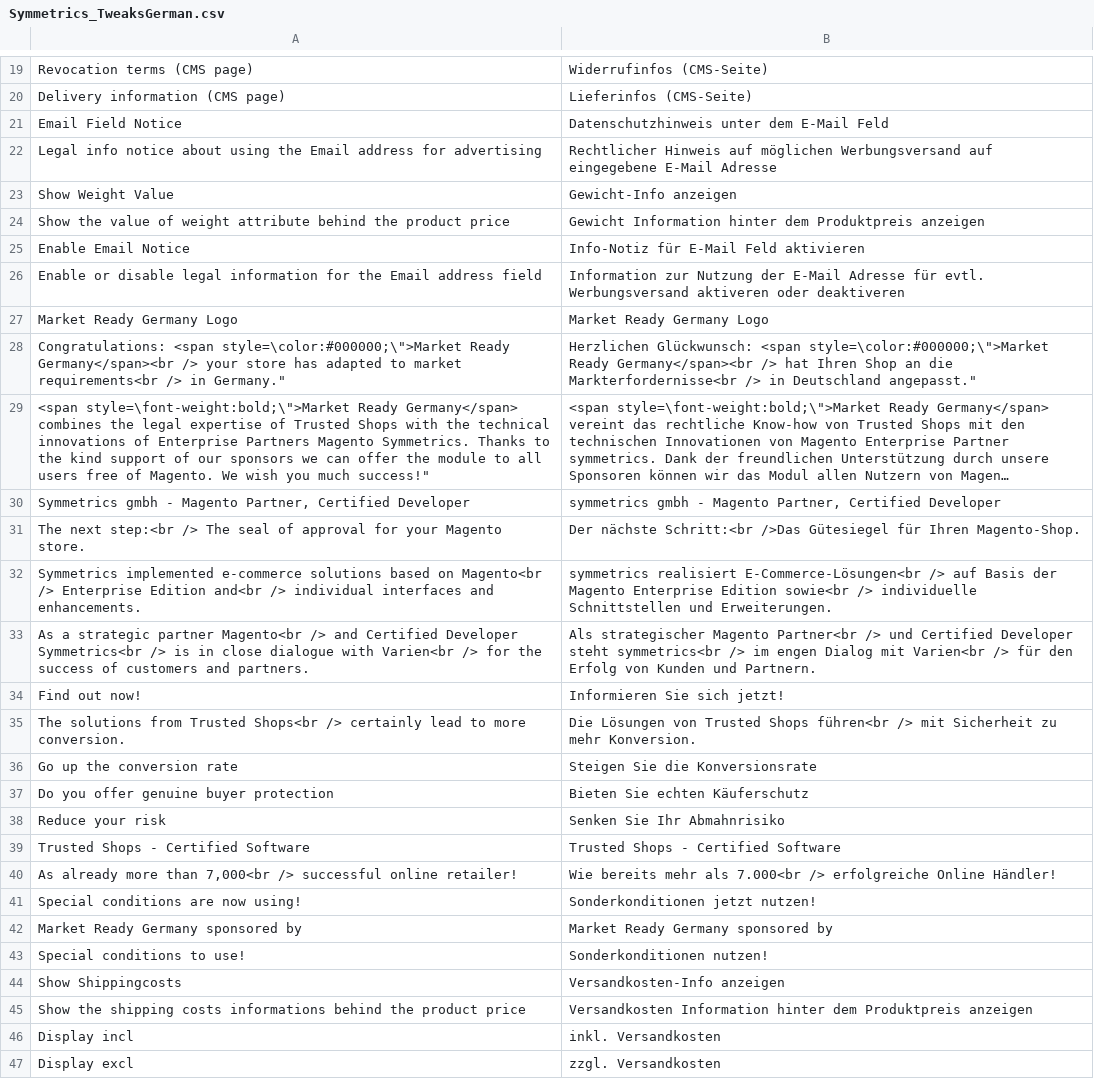
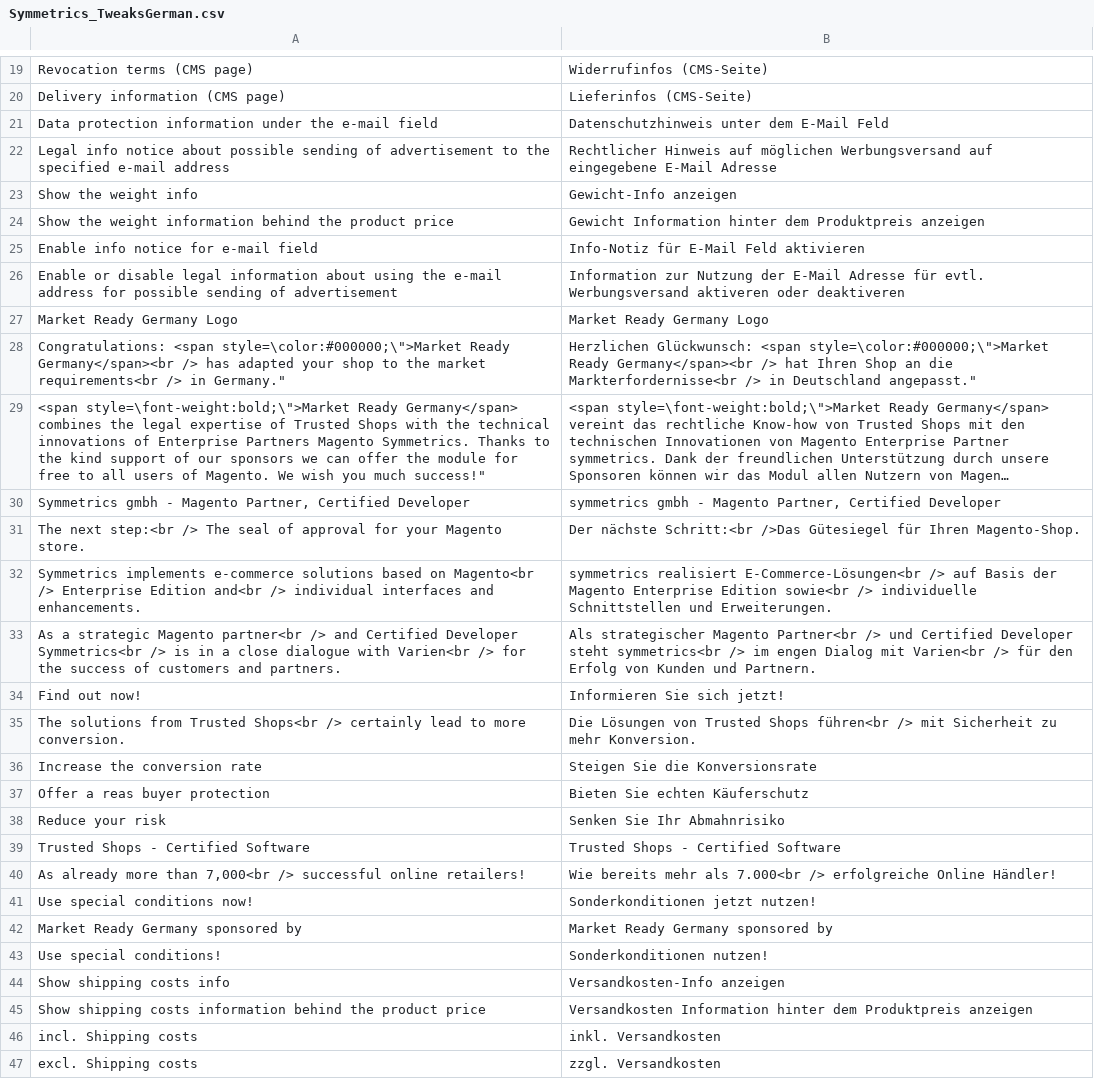
Before and after one commit to symmetrics/mrg_tweaks_german, a CSV file: build/app/locale/de_DE/Symmetrics_TweaksGerman.csv, drawn as a sheet; only a part is shown, gaps mark what is left out; long unchanged cells end in …; the diff covers the shown part only; the diff names each change by its address in the sheet, - before the commit and + after, or states it on an @@ line.

Commit message:
CR-196 (MARKET-21): Translations corrected.

```diff
--- a/build/app/locale/de_DE/Symmetrics_TweaksGerman.csv
+++ b/build/app/locale/de_DE/Symmetrics_TweaksGerman.csv
-A21: Email Field Notice
+A21: Data protection information under the e-mail field
-A22: …notice about using the Email address for advertising
+A22: …notice about possible sending of advertisement to the specified e-mail address
-A23: Show Weight Value
+A23: Show the weight info
-A24: Show the value of weight attribute behind the…
+A24: Show the weight information behind the…
-A25: Enable Email Notice
+A25: Enable info notice for e-mail field
-A26: …legal information for the Email address field
+A26: …legal information about using the e-mail address for possible sending of advertisement
-A28: …Germany</span><br /> your store has adapted to market requirements<br…
+A28: …Germany</span><br /> has adapted your shop to the market requirements<br…
-A29: …the module to all users free of Magento.…
+A29: …the module for free to all users of Magento.…
-A32: Symmetrics implemented e-commerce solutions…
+A32: Symmetrics implements e-commerce solutions…
-A33: …a strategic partner Magento<br /> and Certified Developer Symmetrics<br /> is in close dialogue…
+A33: …a strategic Magento partner<br /> and Certified Developer Symmetrics<br /> is in a close dialogue…
-A36: Go up the conversion rate
+A36: Increase the conversion rate
-A37: Do you offer genuine buyer protection
+A37: Offer a reas buyer protection
-A40: …successful online retailer!
+A40: …successful online retailers!
-A41: Special conditions are now using!
+A41: Use special conditions now!
-A43: Special conditions to use!
+A43: Use special conditions!
-A44: Show Shippingcosts
+A44: Show shipping costs info
-A45: Show the shipping costs informations behind the…
+A45: Show shipping costs information behind the…
-A46: Display incl
+A46: incl. Shipping costs
-A47: Display excl
+A47: excl. Shipping costs
```
Also changed, not shown: 6 edited cells elsewhere in this file, 7 other files.
